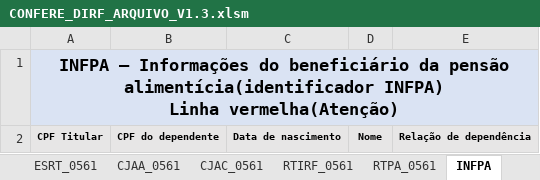
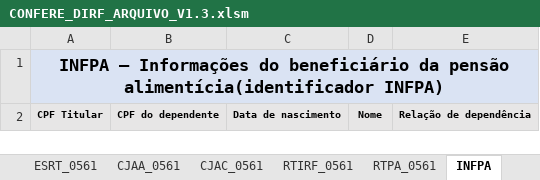
Before and after one commit to GersonAmarante/Planilhas, an Excel workbook: CONFERE_DIRF_ARQUIVO_V1.3.xlsm, sheet INFPA, drawn as a sheet; values as stored, in another font and other column widths than the file's, no borders; conditional formats not drawn; ↵ is a line break in a cell; the diff names each change by its address in the sheet, - before the commit and + after, or states it on an @@ line.

```diff
--- a/CONFERE_DIRF_ARQUIVO_V1.3.xlsm (sheet INFPA)
+++ b/CONFERE_DIRF_ARQUIVO_V1.3.xlsm (sheet INFPA)
-A1: …alimentícia(identificador INFPA) ↵ Linha vermelha(Atenção)
+A1: …alimentícia(identificador INFPA)
```
Also changed, not shown: sheet TPSE, hidden cells.
